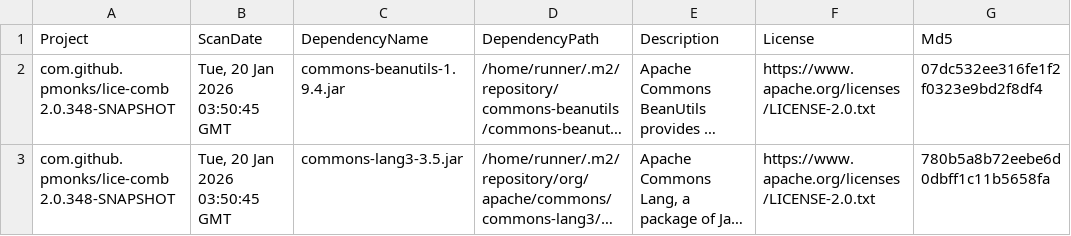
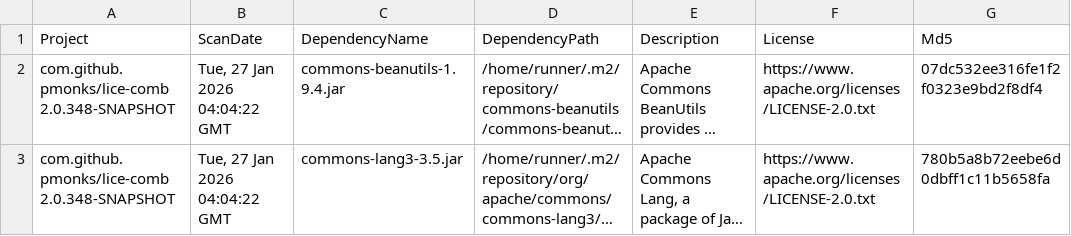
Before and after one commit to pmonks/lice-comb, a CSV file: nvd/dependency-check-report.csv, drawn as a sheet; only a part is shown; long unchanged cells end in …; the diff names each change by its address in the sheet, - before the commit and + after, or states it on an @@ line.

```diff
--- a/nvd/dependency-check-report.csv
+++ b/nvd/dependency-check-report.csv
-B2:B3 (ScanDate): Tue, 20 Jan 2026 03:50:45 GMT
+B2:B3 (ScanDate): Tue, 27 Jan 2026 04:04:22 GMT
```
Also changed, not shown: 8 other files.
